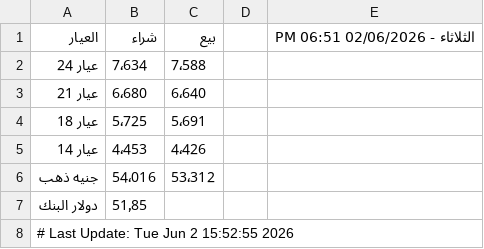
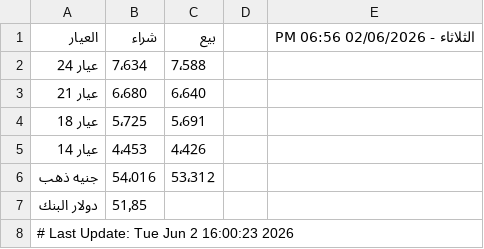
Before and after one commit to abodaapp-hash/sheet-fetcher, a CSV file: data/latest.csv, drawn as a sheet.

```diff
--- a/data/latest.csv
+++ b/data/latest.csv
@@ -1,2 +1,2 @@
-العيار,شراء,بيع,,الثلاثاء - 02/06/2026 06:51 PM
+العيار,شراء,بيع,,الثلاثاء - 02/06/2026 06:56 PM
 عيار 24 ,7٬634,7٬588,,
@@ -7,2 +7,2 @@
 دولار البنك,51٫85,,,
-# Last Update: Tue Jun  2 15:52:55 2026
+# Last Update: Tue Jun  2 16:00:23 2026
```
